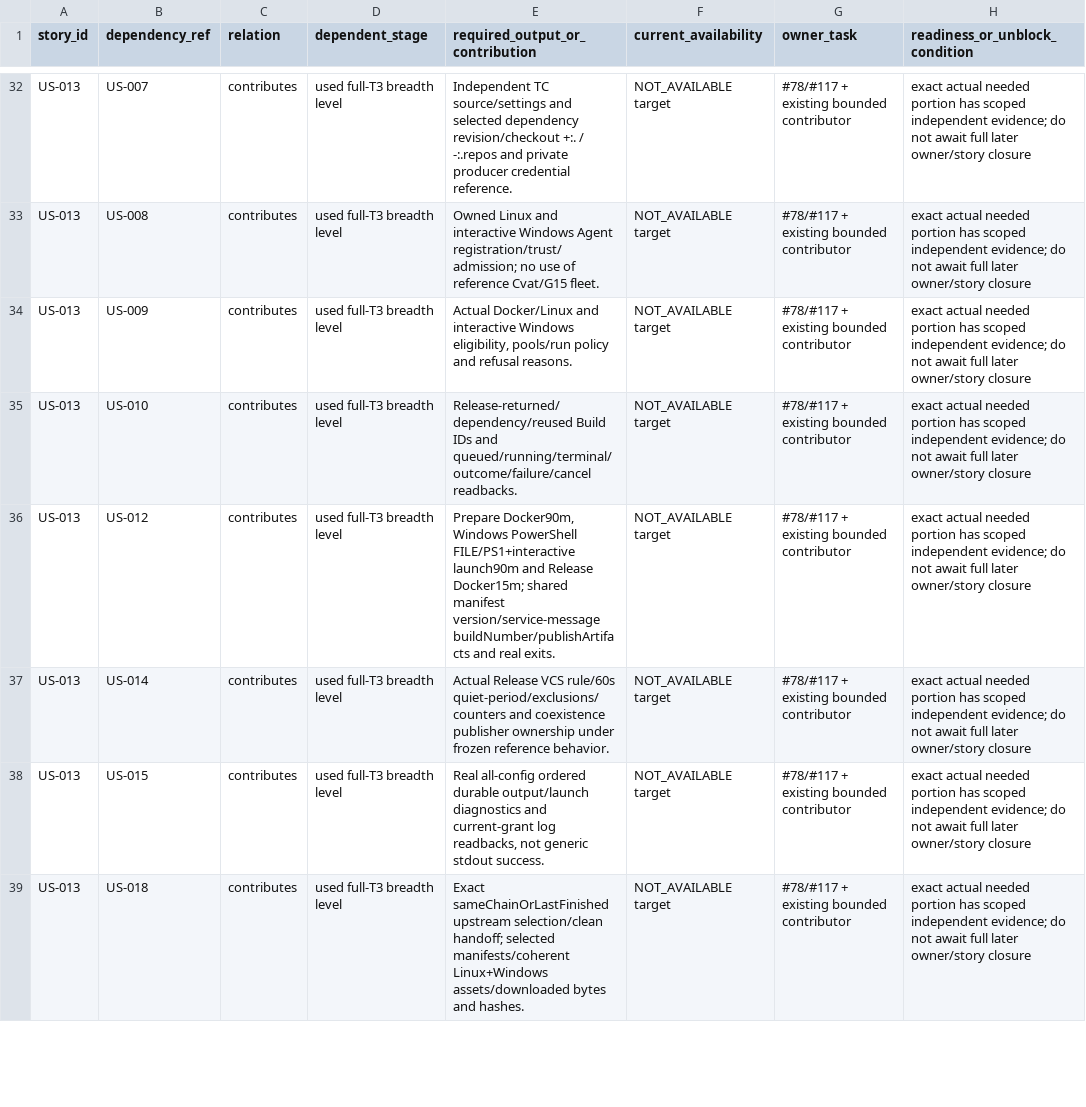
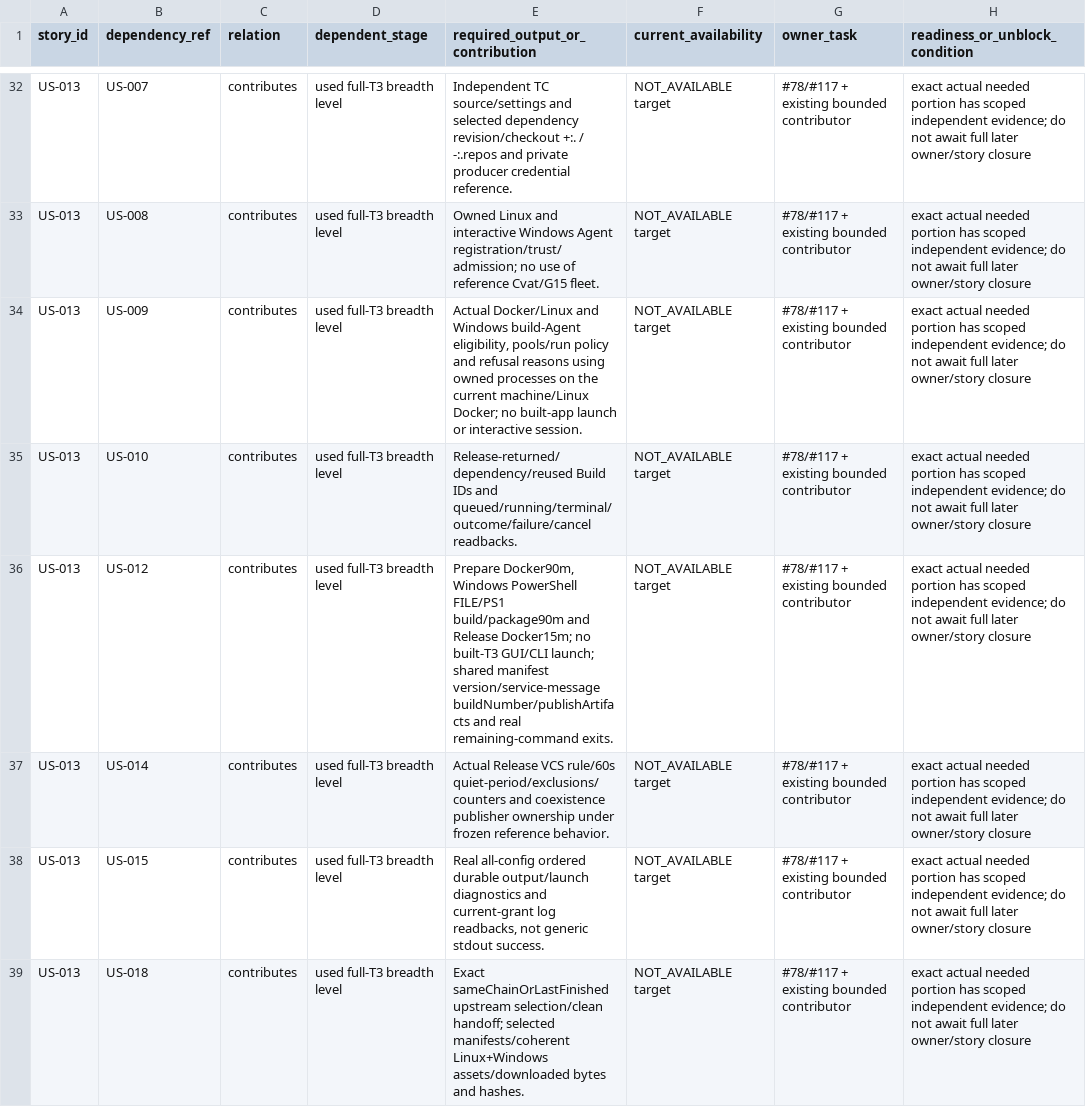
Before and after one commit to iXab3r/Vivarium, a TSV file: .workspace/workstreams/coherent-refactor/story-dependencies.tsv, drawn as a sheet; only a part is shown, gaps mark what is left out; the diff covers the shown part only; the diff names each change by its address in the sheet, - before the commit and + after, or states it on an @@ line.

```diff
--- a/.workspace/workstreams/coherent-refactor/story-dependencies.tsv
+++ b/.workspace/workstreams/coherent-refactor/story-dependencies.tsv
-E34 (required_output_or_contribution): …Docker/Linux and interactive Windows eligibility, pools/run policy and refusal reasons.
+E34 (required_output_or_contribution): …Docker/Linux and Windows build-Agent eligibility, pools/run policy and refusal reasons using owned processes on the current machine/Linux Docker; no built-app launch or interactive session.
-E36 (required_output_or_contribution): …Windows PowerShell FILE/PS1+interactive launch90m and Release Docker15m; shared manifest version/service-message buildNumber/publishArtifacts and real exits.
+E36 (required_output_or_contribution): …Windows PowerShell FILE/PS1 build/package90m and Release Docker15m; no built-T3 GUI/CLI launch; shared manifest version/service-message buildNumber/publishArtifacts and real remaining-command exits.
```
Also changed, not shown: 1 edited cell elsewhere in this file, .workspace/workstreams/coherent-refactor/legacy-crosswalk.tsv, .workspace/workstreams/coherent-refactor/stories.tsv, 10 other files.
